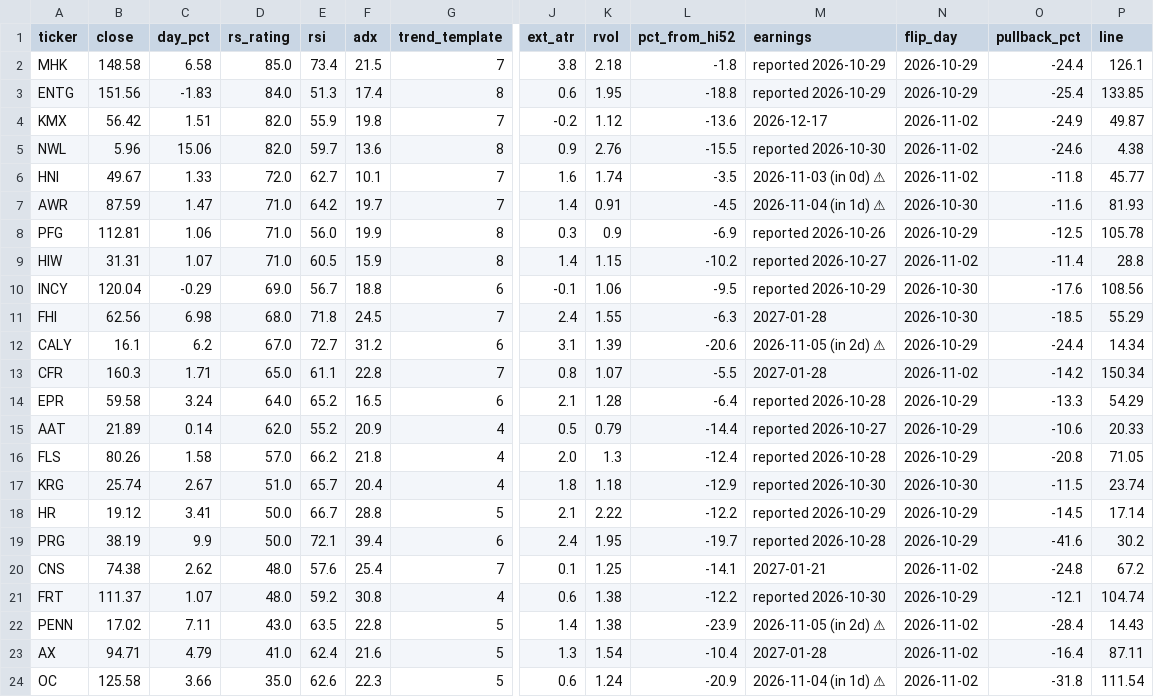
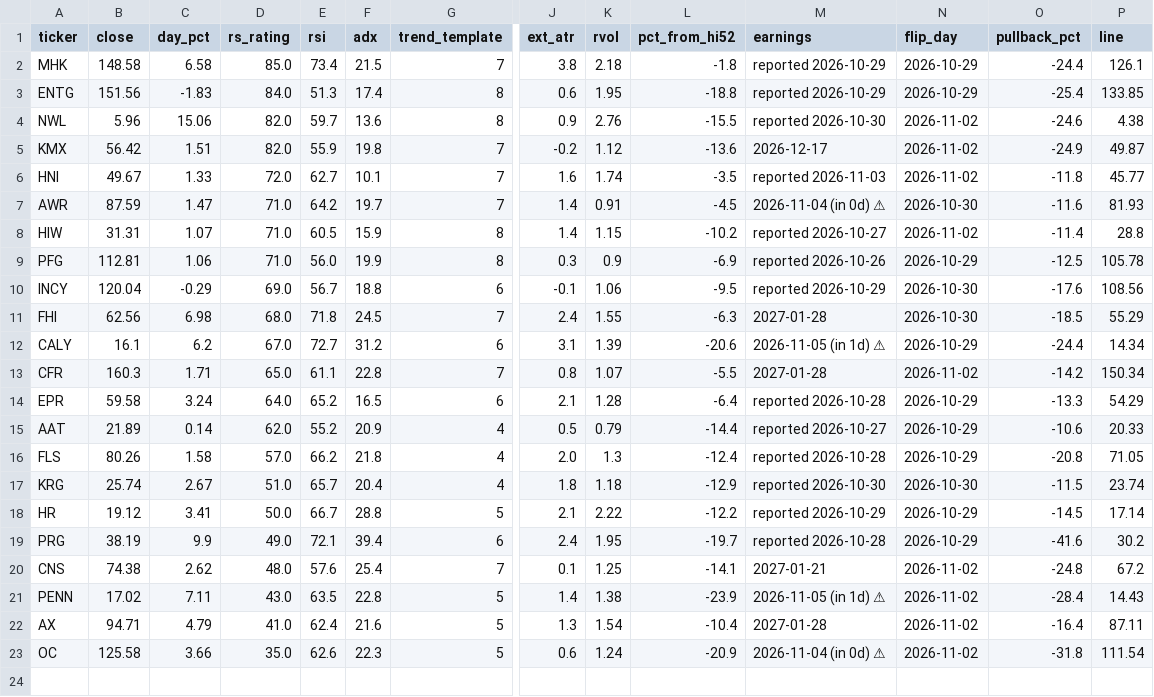
Before and after one commit to somashekarpoojahs/Stocks, a CSV file: scans/2026-11-02/restarts_2026-11-02.csv, drawn as a sheet; only a part is shown, gaps mark what is left out; removed rows and columns are numbered as before the commit, all else as after; rows hold the shown columns only; the diff names each change by its address in the sheet, - before the commit and + after, or states it on an @@ line.

```diff
--- a/scans/2026-11-02/restarts_2026-11-02.csv
+++ b/scans/2026-11-02/restarts_2026-11-02.csv
@@ row 5 moved to row 4: NWL @@
-M6 (earnings): 2026-11-03 (in 0d) ⚠
+M6 (earnings): reported 2026-11-03
-M7 (earnings): 2026-11-04 (in 1d) ⚠
+M7 (earnings): 2026-11-04 (in 0d) ⚠
@@ row 9 moved to row 8: HIW @@
-M12 (earnings): 2026-11-05 (in 2d) ⚠
+M12 (earnings): 2026-11-05 (in 1d) ⚠
-D19 (rs_rating): 50.0
+D19 (rs_rating): 49.0
-row 21: FRT | 111.37 | 1.07 | 48.0 | 59.2 | 30.8 | 4 | 0.6 | 1.38 | -12.2 | reported 2026-10-30 | 2026-10-29 | -12.1 | 104.74
-M21 (earnings): 2026-11-05 (in 2d) ⚠
+M21 (earnings): 2026-11-05 (in 1d) ⚠
-M23 (earnings): 2026-11-04 (in 1d) ⚠
+M23 (earnings): 2026-11-04 (in 0d) ⚠
```
Also changed, not shown: scans/2026-11-02/longs_2026-11-02.csv, scans/2026-11-02/restart_watch_2026-11-02.csv, 11 other files.
